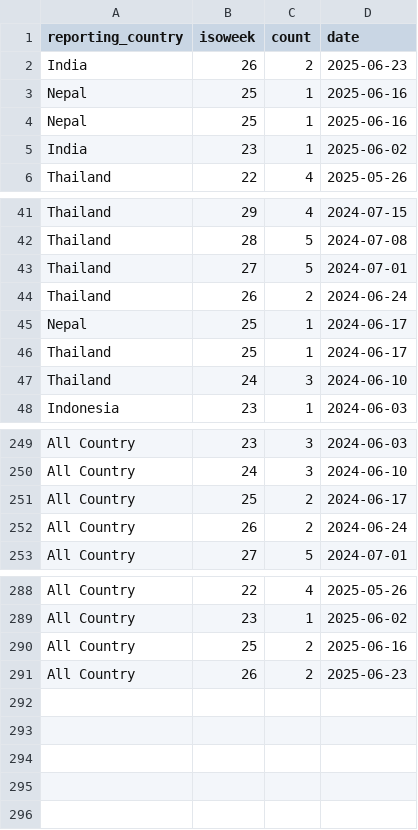
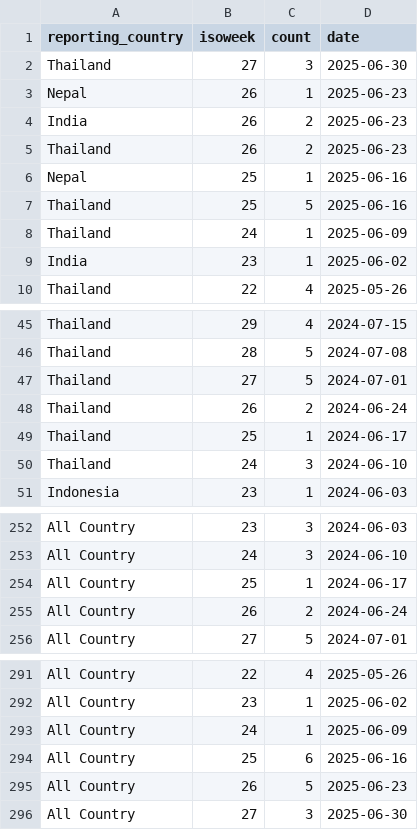
Before and after one commit to Dhihram/WHO_SEAR, a CSV file: Dat/mpox_dat_full.csv, drawn as a sheet; only a part is shown, gaps mark what is left out.

Commit message:
update mpox 21072025
update mpox 21072025

```diff
--- a/Dat/mpox_dat_full.csv
+++ b/Dat/mpox_dat_full.csv
@@ -1,5 +1,9 @@
 "reporting_country","isoweek","count","date"
+"Thailand",27,3,2025-06-30
+"Nepal",26,1,2025-06-23
 "India",26,2,2025-06-23
+"Thailand",26,2,2025-06-23
 "Nepal",25,1,2025-06-16
-"Nepal",25,1,2025-06-16
+"Thailand",25,5,2025-06-16
+"Thailand",24,1,2025-06-09
 "India",23,1,2025-06-02
@@ -44,3 +48,2 @@
 "Thailand",26,2,2024-06-24
-"Nepal",25,1,2024-06-17
 "Thailand",25,1,2024-06-17
@@ -250,3 +253,3 @@
 "All Country",24,3,2024-06-10
-"All Country",25,2,2024-06-17
+"All Country",25,1,2024-06-17
 "All Country",26,2,2024-06-24
@@ -289,3 +292,5 @@
 "All Country",23,1,2025-06-02
-"All Country",25,2,2025-06-16
-"All Country",26,2,2025-06-23
+"All Country",24,1,2025-06-09
+"All Country",25,6,2025-06-16
+"All Country",26,5,2025-06-23
+"All Country",27,3,2025-06-30
```
